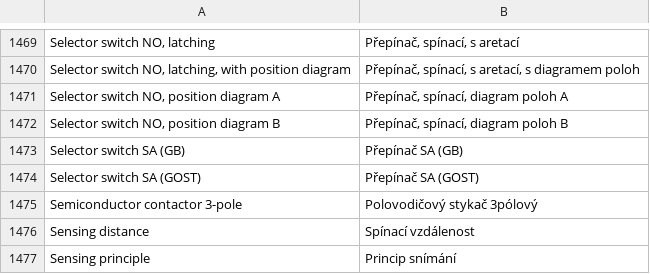
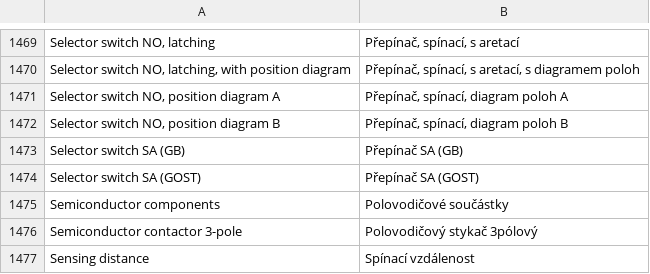
Before and after one commit to Zantobix/OpenECraft, a TSV file: crates/openecraft-i18n/src/catalog/core/cs.tsv, drawn as a sheet; only a part is shown, gaps mark what is left out; the shorter side is filled out with more unchanged rows; the diff names each change by its address in the sheet, - before the commit and + after, or states it on an @@ line.

```diff
--- a/crates/openecraft-i18n/src/catalog/core/cs.tsv
+++ b/crates/openecraft-i18n/src/catalog/core/cs.tsv
+row 1475: Semiconductor components | Polovodičové součástky
```
Also changed, not shown: crates/openecraft-i18n/src/catalog/core/it.tsv, crates/openecraft-i18n/src/catalog/core/pl.tsv, 23 other files.
